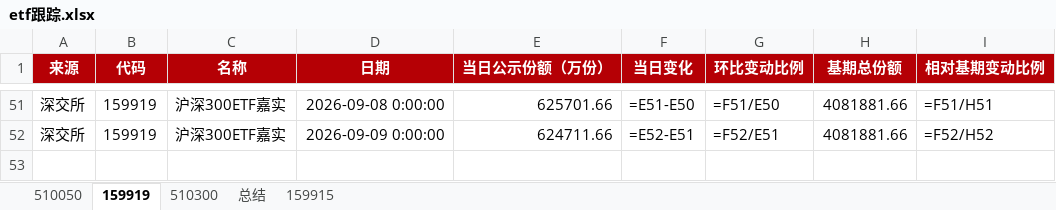
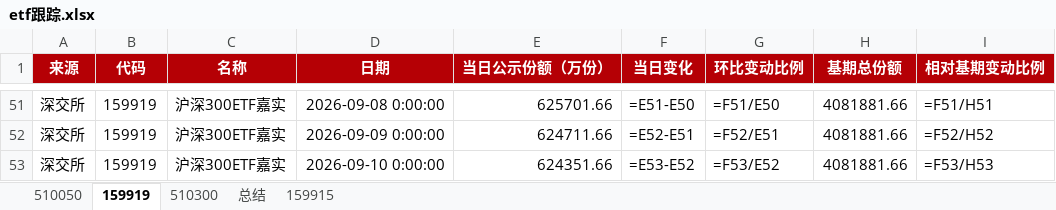
Before and after one commit to steve849739/Etf-tracker, an Excel workbook: etf跟踪.xlsx, sheet 159919, drawn as a sheet; only a part is shown, gaps mark what is left out; values as stored, in another font and other column widths than the file's, no borders; formulas without a stored value are shown as written; the diff names each change by its address in the sheet, - before the commit and + after, or states it on an @@ line.

```diff
--- a/etf跟踪.xlsx (sheet 159919)
+++ b/etf跟踪.xlsx (sheet 159919)
+row 53: 深交所 | 159919 | 沪深300ETF嘉实 | 2026-09-10 0:00:00 | 624351.66 | =E53-E52 | =F53/E52 | 4081881.66 | =F53/H53
```
Also changed, not shown: sheet 510050, sheet 510300, sheet 159915, sheet 总结, 2 other files.
